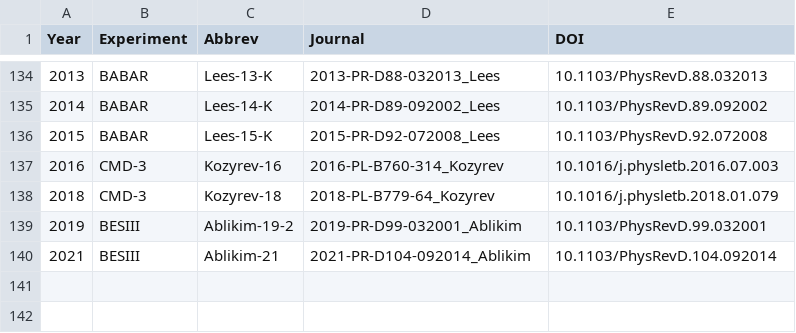
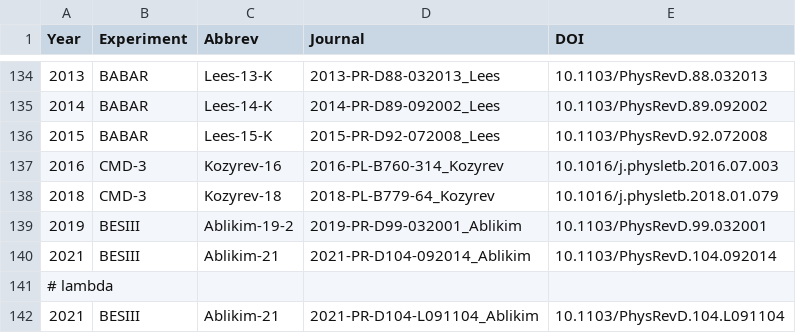
Before and after one commit to Mezek/datalock, a CSV file: src/data_sources.csv, drawn as a sheet; only a part is shown, gaps mark what is left out.

Commit message:
hyperons data

```diff
--- a/src/data_sources.csv
+++ b/src/data_sources.csv
@@ -140 +140,3 @@
 "2021","BESIII","Ablikim-21","2021-PR-D104-092014_Ablikim","10.1103/PhysRevD.104.092014"
+# lambda
+"2021","BESIII","Ablikim-21","2021-PR-D104-L091104_Ablikim","10.1103/PhysRevD.104.L091104"
```
Also changed, not shown: src/data_types.csv, 1 other file.
